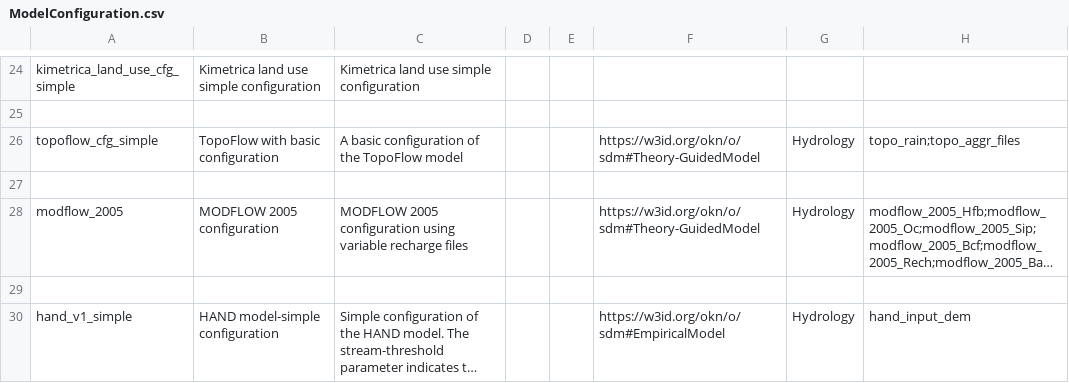
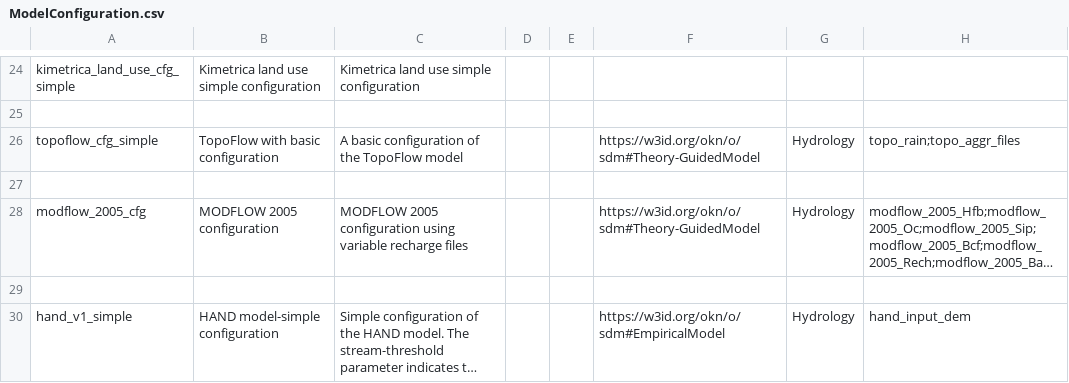
Before and after one commit to mintproject/ModelCatalog, a CSV file: Data/ModelConfiguration.csv, drawn as a sheet; only a part is shown, gaps mark what is left out; long unchanged cells end in …; the diff names each change by its address in the sheet, - before the commit and + after, or states it on an @@ line.

```diff
--- a/Data/ModelConfiguration.csv
+++ b/Data/ModelConfiguration.csv
-A28: modflow_2005
+A28: modflow_2005_cfg
```
Also changed, not shown: Data/ModelConfigurationSetup.csv.
